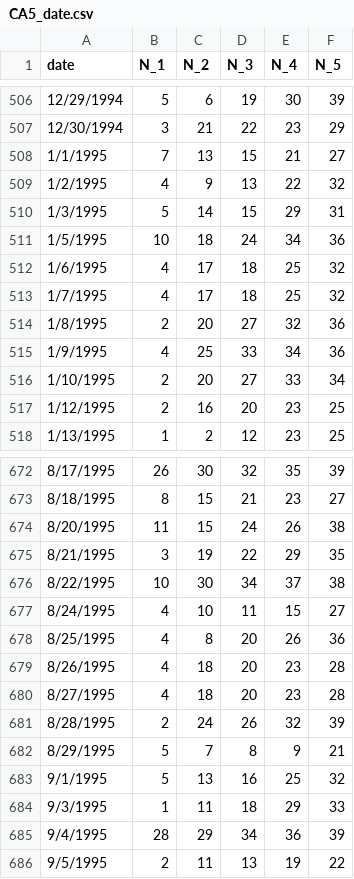
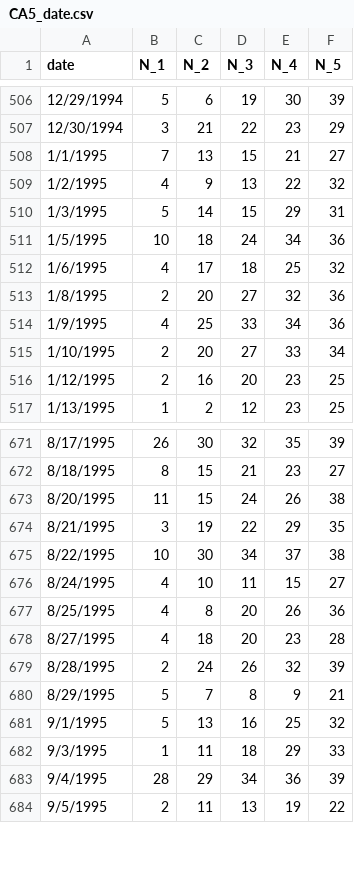
Before and after one commit to rogerfiske/visualizer, a CSV file: data/raw/CA5_date.csv, drawn as a sheet; only a part is shown, gaps mark what is left out; the diff names each change by its address in the sheet, - before the commit and + after, or states it on an @@ line.

```diff
--- a/data/raw/CA5_date.csv
+++ b/data/raw/CA5_date.csv
-row 513: 1/7/1995 | 4 | 17 | 18 | 25 | 32
-row 679: 8/26/1995 | 4 | 18 | 20 | 23 | 28
```
Also changed, not shown: 2 other files.
